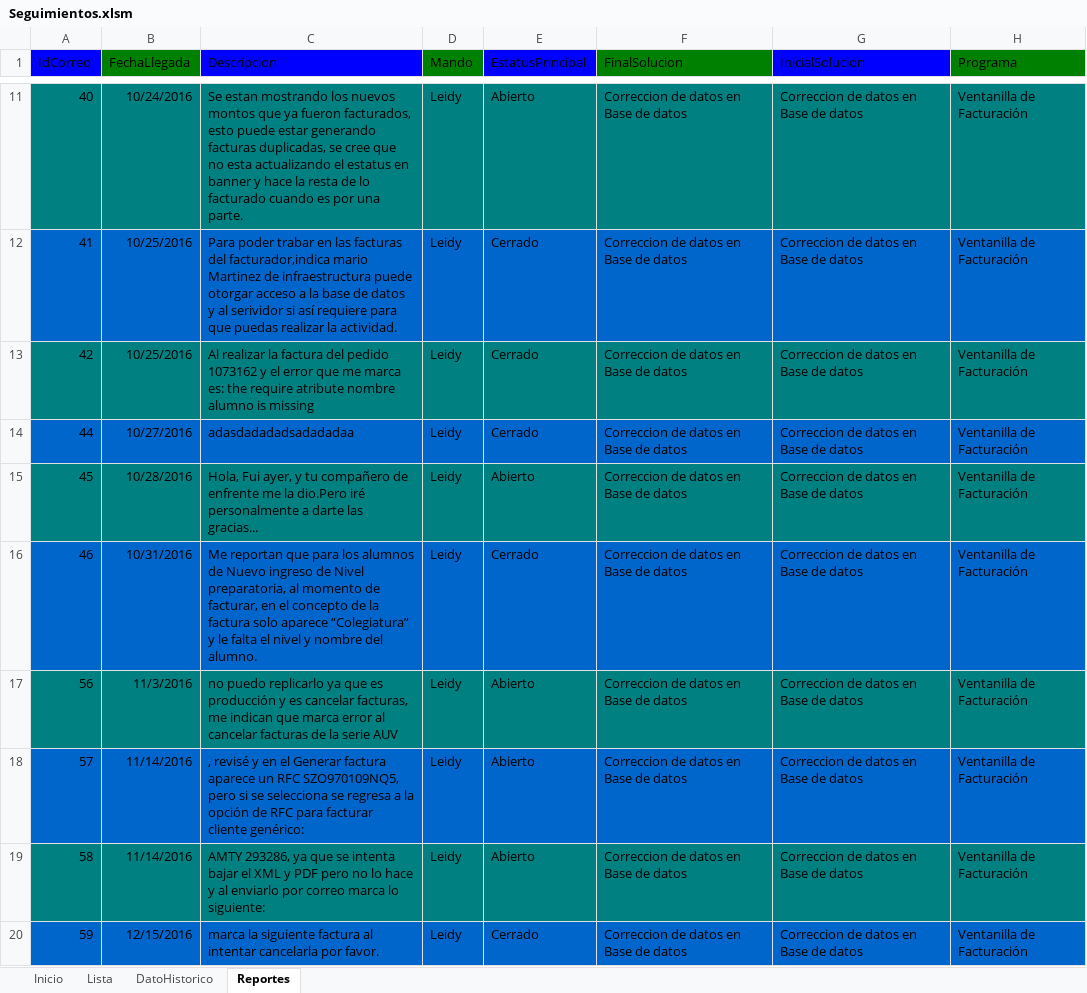
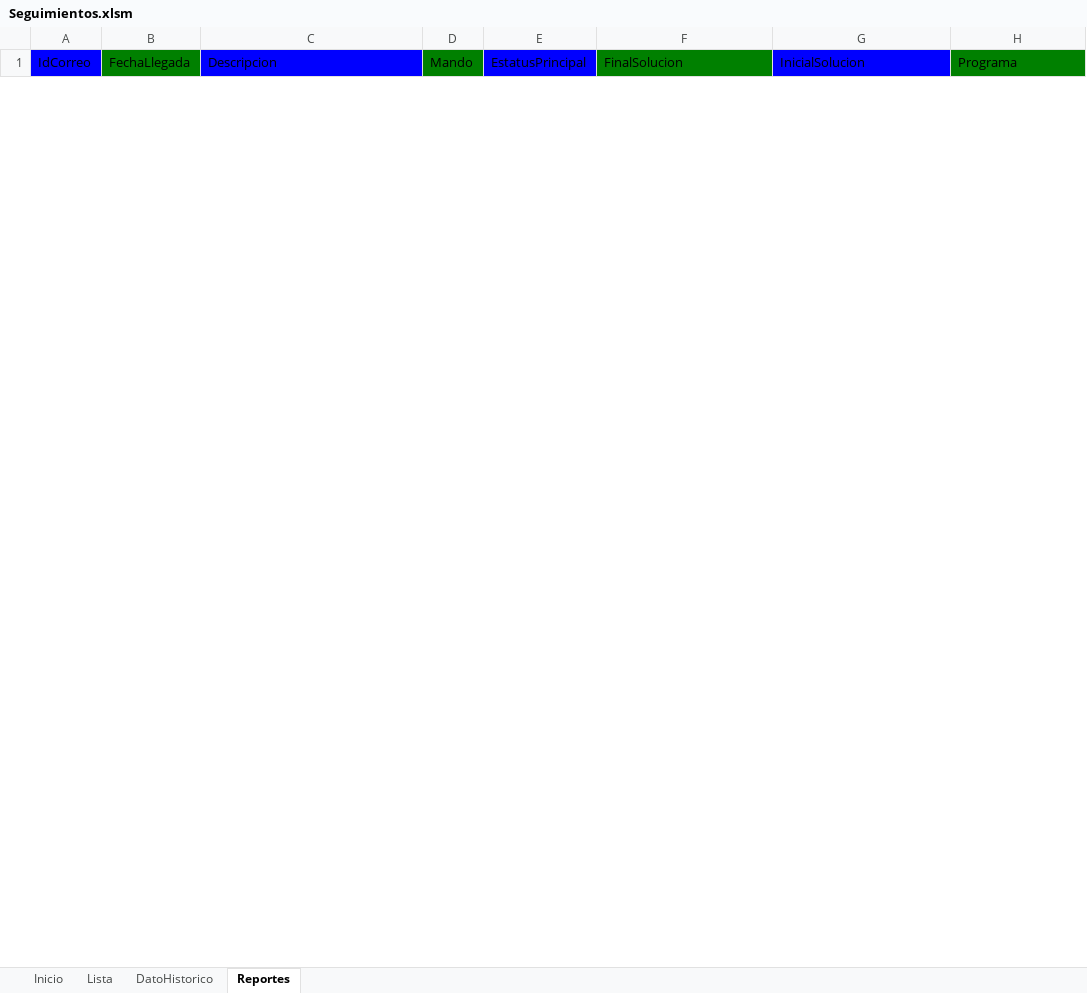
Before and after one commit to nefta99/Seguimiento-Correos, an Excel workbook: Seguimientos.xlsm, sheet Reportes, drawn as a sheet; only a part is shown, gaps mark what is left out; values as stored, in another font and other column widths than the file's, no borders; removed rows and columns are numbered as before the commit, all else as after; the diff covers the shown part only; the diff names each change by its address in the sheet, - before the commit and + after, or states it on an @@ line.

Commit message:
Se hacen cambios en los reportes

```diff
--- a/Seguimientos.xlsm (sheet Reportes)
+++ b/Seguimientos.xlsm (sheet Reportes)
-row 11: 40 | 10/24/2016 | Se estan mostrando los nuevos montos que ya fueron facturados, esto puede estar generando facturas duplicadas, se cree que no esta actualizando el estatus en banner y hace la resta de lo facturado cuando es por una parte. | Leidy | Abierto | Correccion de datos en Base de datos | Correccion de datos en Base de datos | Ventanilla de Facturación
-row 12: 41 | 10/25/2016 | Para poder trabar en las facturas del facturador,indica mario Martinez de infraestructura puede otorgar acceso a la base de datos y al serividor si así requiere para que puedas realizar la actividad. | Leidy | Cerrado | Correccion de datos en Base de datos | Correccion de datos en Base de datos | Ventanilla de Facturación
-row 13: 42 | 10/25/2016 | Al realizar la factura del pedido 1073162 y el error que me marca es: the require atribute nombre alumno is missing | Leidy | Cerrado | Correccion de datos en Base de datos | Correccion de datos en Base de datos | Ventanilla de Facturación
-row 14: 44 | 10/27/2016 | adasdadadadsadadadaa | Leidy | Cerrado | Correccion de datos en Base de datos | Correccion de datos en Base de datos | Ventanilla de Facturación
-row 15: 45 | 10/28/2016 | Hola, Fui ayer, y tu compañero de enfrente me la dio.Pero iré personalmente a darte las gracias... | Leidy | Abierto | Correccion de datos en Base de datos | Correccion de datos en Base de datos | Ventanilla de Facturación
-row 16: 46 | 10/31/2016 | Me reportan que para los alumnos de Nuevo ingreso de Nivel preparatoria, al momento de facturar, en el concepto de la factura solo aparece “Colegiatura” y le falta el nivel y nombre del alumno. | Leidy | Cerrado | Correccion de datos en Base de datos | Correccion de datos en Base de datos | Ventanilla de Facturación
-row 17: 56 | 11/3/2016 | no puedo replicarlo ya que es producción y es cancelar facturas, me indican que marca error al cancelar facturas de la serie AUV | Leidy | Abierto | Correccion de datos en Base de datos | Correccion de datos en Base de datos | Ventanilla de Facturación
-row 18: 57 | 11/14/2016 | , revisé y en el Generar factura aparece un RFC SZO970109NQ5, pero si se selecciona se regresa a la opción de RFC para facturar cliente genérico: | Leidy | Abierto | Correccion de datos en Base de datos | Correccion de datos en Base de datos | Ventanilla de Facturación
-row 19: 58 | 11/14/2016 | AMTY 293286, ya que se intenta bajar el XML y PDF pero no lo hace y al enviarlo por correo marca lo siguiente: | Leidy | Abierto | Correccion de datos en Base de datos | Correccion de datos en Base de datos | Ventanilla de Facturación
-row 20: 59 | 12/15/2016 | marca la siguiente factura al intentar cancelarla por favor. | Leidy | Cerrado | Correccion de datos en Base de datos | Correccion de datos en Base de datos | Ventanilla de Facturación
```
Also changed, not shown: 2 added rows and 40 removed rows elsewhere in this sheet, 2 other files.
